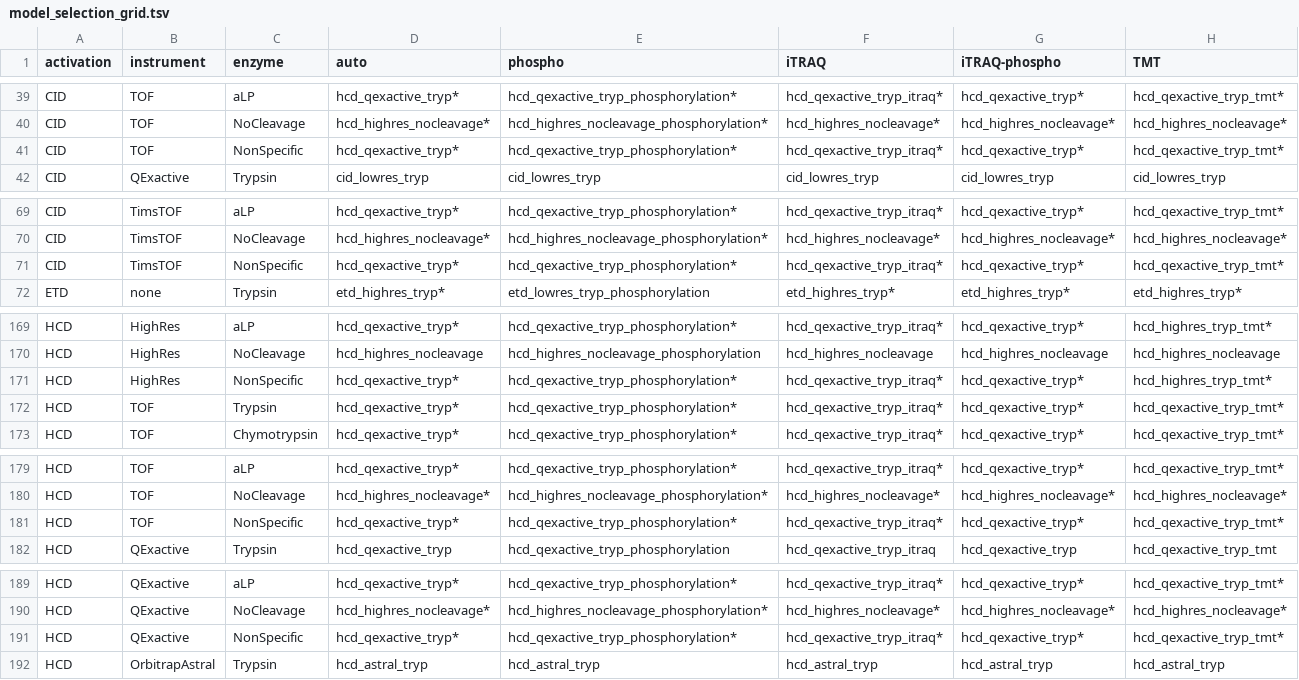
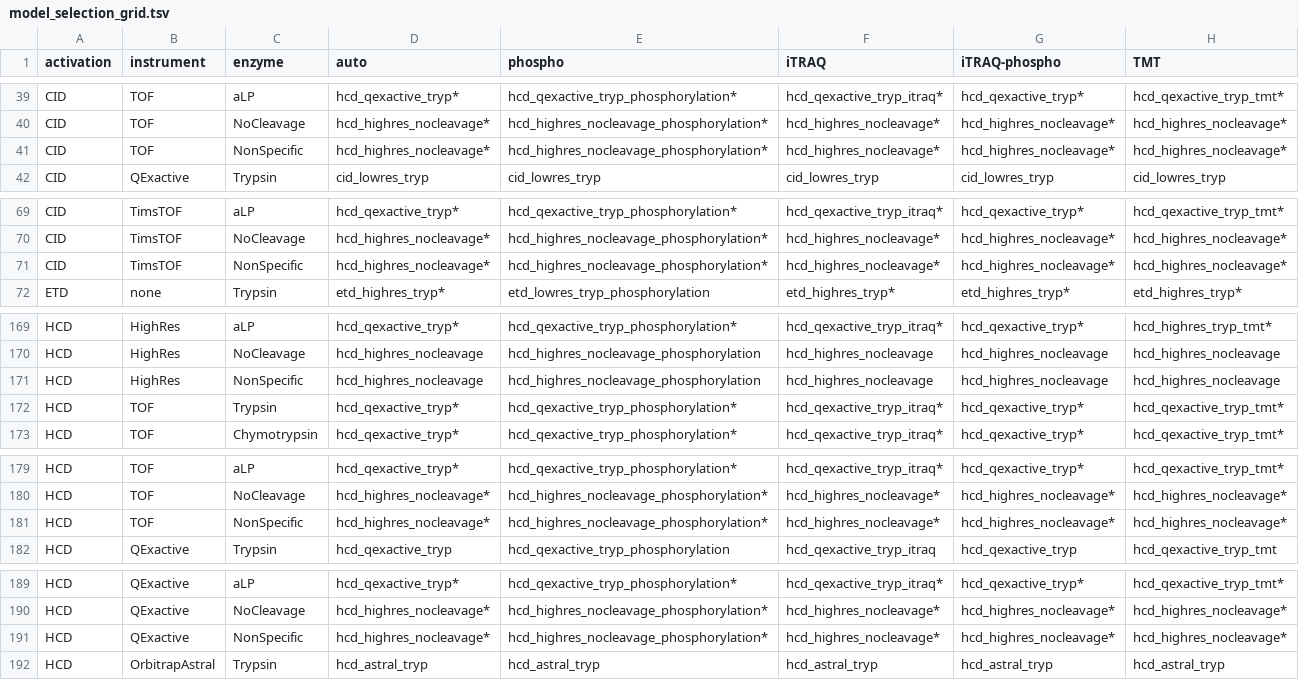
Before and after one commit to bigbio/andes, a TSV file: test-fixtures/model_selection_grid.tsv, drawn as a sheet; only a part is shown, gaps mark what is left out; the diff covers the shown part only.

Commit message:
model-select: route a non-specific digest to the no-cleavage model
--enzyme nonspecific (and its aliases all/elastase) selected with the
NonSpecific key, which no model carries, so high-res HCD fell to the tryptic
base hcd_qexactive_tryp. The no-cleavage models were trained on unspecific
HLA searches; a non-specific digest now selects with the NoCleavage key,
exactly as --enzyme nocleavage does.

```diff
--- a/test-fixtures/model_selection_grid.tsv
+++ b/test-fixtures/model_selection_grid.tsv
@@ -40,3 +40,3 @@ CID	TOF	aLP	hcd_qexactive_tryp*	hcd_qexactive_tryp_phosphorylation*	hcd_qexactiv
 CID	TOF	NoCleavage	hcd_highres_nocleavage*	hcd_highres_nocleavage_phosphorylation*	hcd_highres_nocleavage*	hcd_highres_nocleavage*	hcd_highres_nocleavage*
-CID	TOF	NonSpecific	hcd_qexactive_tryp*	hcd_qexactive_tryp_phosphorylation*	hcd_qexactive_tryp_itraq*	hcd_qexactive_tryp*	hcd_qexactive_tryp_tmt*
+CID	TOF	NonSpecific	hcd_highres_nocleavage*	hcd_highres_nocleavage_phosphorylation*	hcd_highres_nocleavage*	hcd_highres_nocleavage*	hcd_highres_nocleavage*
 CID	QExactive	Trypsin	cid_lowres_tryp	cid_lowres_tryp	cid_lowres_tryp	cid_lowres_tryp	cid_lowres_tryp
@@ -70,3 +70,3 @@ CID	TimsTOF	aLP	hcd_qexactive_tryp*	hcd_qexactive_tryp_phosphorylation*	hcd_qexa
 CID	TimsTOF	NoCleavage	hcd_highres_nocleavage*	hcd_highres_nocleavage_phosphorylation*	hcd_highres_nocleavage*	hcd_highres_nocleavage*	hcd_highres_nocleavage*
-CID	TimsTOF	NonSpecific	hcd_qexactive_tryp*	hcd_qexactive_tryp_phosphorylation*	hcd_qexactive_tryp_itraq*	hcd_qexactive_tryp*	hcd_qexactive_tryp_tmt*
+CID	TimsTOF	NonSpecific	hcd_highres_nocleavage*	hcd_highres_nocleavage_phosphorylation*	hcd_highres_nocleavage*	hcd_highres_nocleavage*	hcd_highres_nocleavage*
 ETD	none	Trypsin	etd_highres_tryp*	etd_lowres_tryp_phosphorylation	etd_highres_tryp*	etd_highres_tryp*	etd_highres_tryp*
@@ -170,3 +170,3 @@ HCD	HighRes	aLP	hcd_qexactive_tryp*	hcd_qexactive_tryp_phosphorylation*	hcd_qexa
 HCD	HighRes	NoCleavage	hcd_highres_nocleavage	hcd_highres_nocleavage_phosphorylation	hcd_highres_nocleavage	hcd_highres_nocleavage	hcd_highres_nocleavage
-HCD	HighRes	NonSpecific	hcd_qexactive_tryp*	hcd_qexactive_tryp_phosphorylation*	hcd_qexactive_tryp_itraq*	hcd_qexactive_tryp*	hcd_highres_tryp_tmt*
+HCD	HighRes	NonSpecific	hcd_highres_nocleavage	hcd_highres_nocleavage_phosphorylation	hcd_highres_nocleavage	hcd_highres_nocleavage	hcd_highres_nocleavage
 HCD	TOF	Trypsin	hcd_qexactive_tryp*	hcd_qexactive_tryp_phosphorylation*	hcd_qexactive_tryp_itraq*	hcd_qexactive_tryp*	hcd_qexactive_tryp_tmt*
@@ -180,3 +180,3 @@ HCD	TOF	aLP	hcd_qexactive_tryp*	hcd_qexactive_tryp_phosphorylation*	hcd_qexactiv
 HCD	TOF	NoCleavage	hcd_highres_nocleavage*	hcd_highres_nocleavage_phosphorylation*	hcd_highres_nocleavage*	hcd_highres_nocleavage*	hcd_highres_nocleavage*
-HCD	TOF	NonSpecific	hcd_qexactive_tryp*	hcd_qexactive_tryp_phosphorylation*	hcd_qexactive_tryp_itraq*	hcd_qexactive_tryp*	hcd_qexactive_tryp_tmt*
+HCD	TOF	NonSpecific	hcd_highres_nocleavage*	hcd_highres_nocleavage_phosphorylation*	hcd_highres_nocleavage*	hcd_highres_nocleavage*	hcd_highres_nocleavage*
 HCD	QExactive	Trypsin	hcd_qexactive_tryp	hcd_qexactive_tryp_phosphorylation	hcd_qexactive_tryp_itraq	hcd_qexactive_tryp	hcd_qexactive_tryp_tmt
@@ -190,3 +190,3 @@ HCD	QExactive	aLP	hcd_qexactive_tryp*	hcd_qexactive_tryp_phosphorylation*	hcd_qe
 HCD	QExactive	NoCleavage	hcd_highres_nocleavage*	hcd_highres_nocleavage_phosphorylation*	hcd_highres_nocleavage*	hcd_highres_nocleavage*	hcd_highres_nocleavage*
-HCD	QExactive	NonSpecific	hcd_qexactive_tryp*	hcd_qexactive_tryp_phosphorylation*	hcd_qexactive_tryp_itraq*	hcd_qexactive_tryp*	hcd_qexactive_tryp_tmt*
+HCD	QExactive	NonSpecific	hcd_highres_nocleavage*	hcd_highres_nocleavage_phosphorylation*	hcd_highres_nocleavage*	hcd_highres_nocleavage*	hcd_highres_nocleavage*
 HCD	OrbitrapAstral	Trypsin	hcd_astral_tryp	hcd_astral_tryp	hcd_astral_tryp	hcd_astral_tryp	hcd_astral_tryp
```
Also changed, not shown: 10 edited cells elsewhere in this file, 2 other files.
